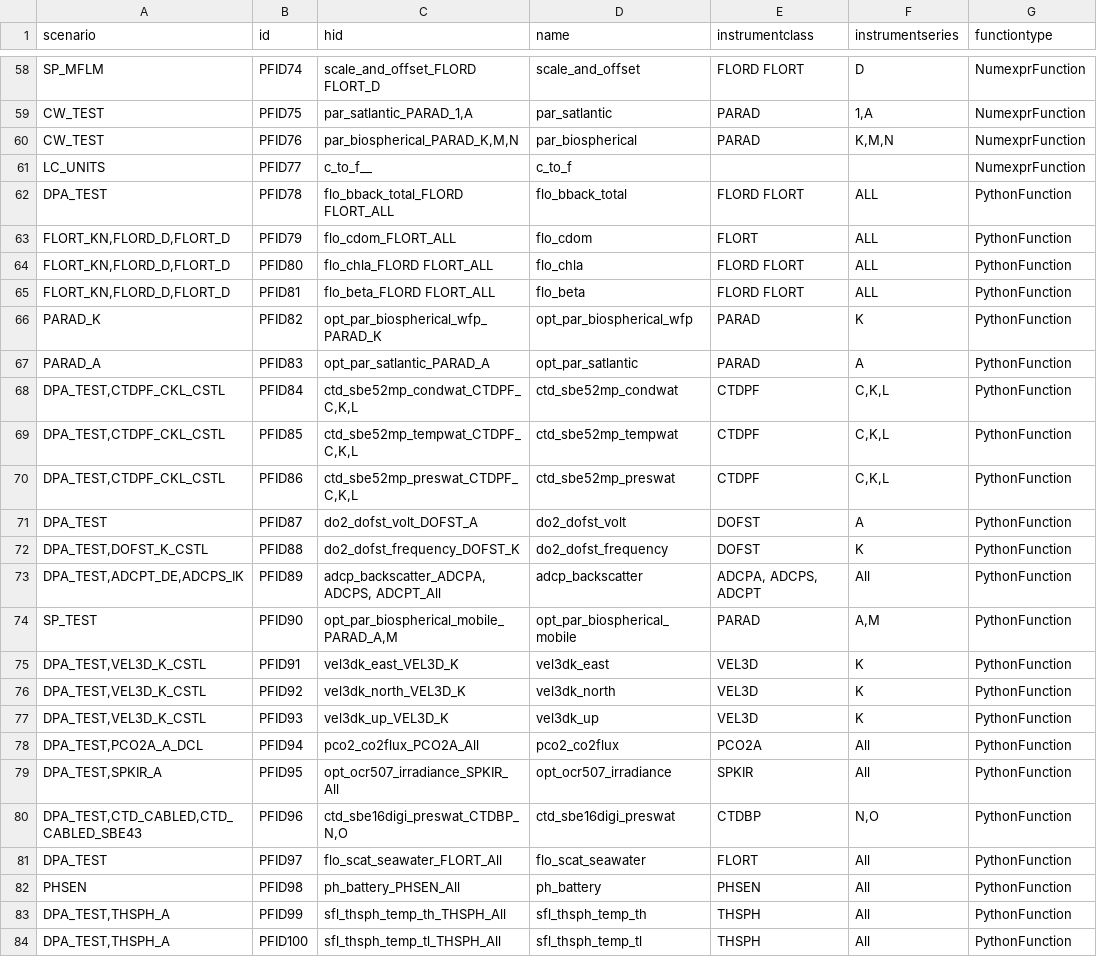
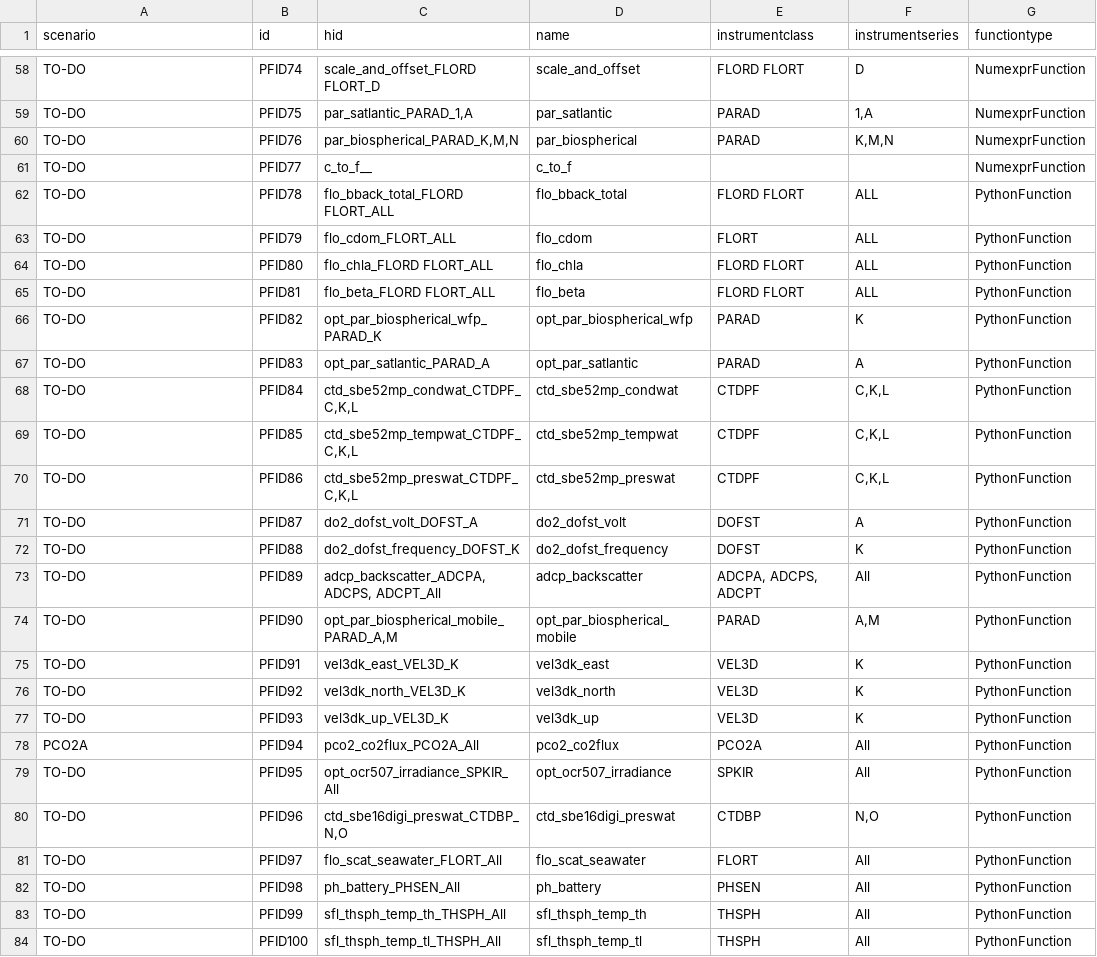
Before and after one commit to oceanobservatories/preload-database, a CSV file: csv/ParameterFunctions.csv, drawn as a sheet; only a part is shown, gaps mark what is left out; the diff covers the shown part only; the diff names each change by its address in the sheet, - before the commit and + after, or states it on an @@ line.

```diff
--- a/csv/ParameterFunctions.csv
+++ b/csv/ParameterFunctions.csv
-A58 (scenario): SP_MFLM
+A58 (scenario): TO-DO
-A59:A60 (scenario): CW_TEST
+A59:A60 (scenario): TO-DO
-A61 (scenario): LC_UNITS
+A61 (scenario): TO-DO
-A62 (scenario): DPA_TEST
+A62 (scenario): TO-DO
-A63:A65 (scenario): FLORT_KN,FLORD_D,FLORT_D
+A63:A65 (scenario): TO-DO
-A66 (scenario): PARAD_K
+A66 (scenario): TO-DO
-A67 (scenario): PARAD_A
+A67 (scenario): TO-DO
-A68:A70 (scenario): DPA_TEST,CTDPF_CKL_CSTL
+A68:A70 (scenario): TO-DO
-A71 (scenario): DPA_TEST
+A71 (scenario): TO-DO
-A72 (scenario): DPA_TEST,DOFST_K_CSTL
+A72 (scenario): TO-DO
-A73 (scenario): DPA_TEST,ADCPT_DE,ADCPS_IK
+A73 (scenario): TO-DO
-A74 (scenario): SP_TEST
+A74 (scenario): TO-DO
-A75:A77 (scenario): DPA_TEST,VEL3D_K_CSTL
+A75:A77 (scenario): TO-DO
-A78 (scenario): DPA_TEST,PCO2A_A_DCL
+A78 (scenario): PCO2A
-A79 (scenario): DPA_TEST,SPKIR_A
+A79 (scenario): TO-DO
-A80 (scenario): DPA_TEST,CTD_CABLED,CTD_CABLED_SBE43
+A80 (scenario): TO-DO
-A81 (scenario): DPA_TEST
+A81 (scenario): TO-DO
-A82 (scenario): PHSEN
+A82 (scenario): TO-DO
-A83:A84 (scenario): DPA_TEST,THSPH_A
+A83:A84 (scenario): TO-DO
```
Also changed, not shown: 172 edited cells elsewhere in this file.
